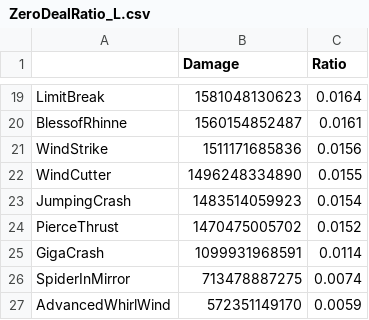
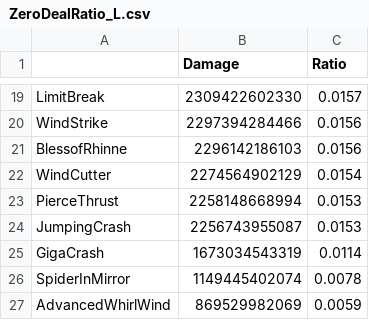
Before and after one commit to ParkKyuSeon/Maplestory_DPM, a CSV file: jobdata/Zero/ZeroDealRatio_L.csv, drawn as a sheet; only a part is shown, gaps mark what is left out; the diff covers the shown part only.

```diff
--- a/jobdata/Zero/ZeroDealRatio_L.csv
+++ b/jobdata/Zero/ZeroDealRatio_L.csv
@@ -19,9 +19,9 @@
-"LimitBreak",1581048130623,0.0164
-"BlessofRhinne",1560154852487,0.0161
-"WindStrike",1511171685836,0.0156
-"WindCutter",1496248334890,0.0155
-"JumpingCrash",1483514059923,0.0154
-"PierceThrust",1470475005702,0.0152
-"GigaCrash",1099931968591,0.0114
-"SpiderInMirror",713478887275,0.0074
-"AdvancedWhirlWind",572351149170,0.0059
+"LimitBreak",2309422602330,0.0157
+"WindStrike",2297394284466,0.0156
+"BlessofRhinne",2296142186103,0.0156
+"WindCutter",2274564902129,0.0154
+"PierceThrust",2258148668994,0.0153
+"JumpingCrash",2256743955087,0.0153
+"GigaCrash",1673034543319,0.0114
+"SpiderInMirror",1149445402074,0.0078
+"AdvancedWhirlWind",869529982069,0.0059
```
Also changed, not shown: 2 added rows, 2 removed rows and 28 edited cells elsewhere in this file, jobdata/Aran/AranDealRatio_L.csv, jobdata/Blaster/BlasterDealRatio_L.csv, 34 other files.
